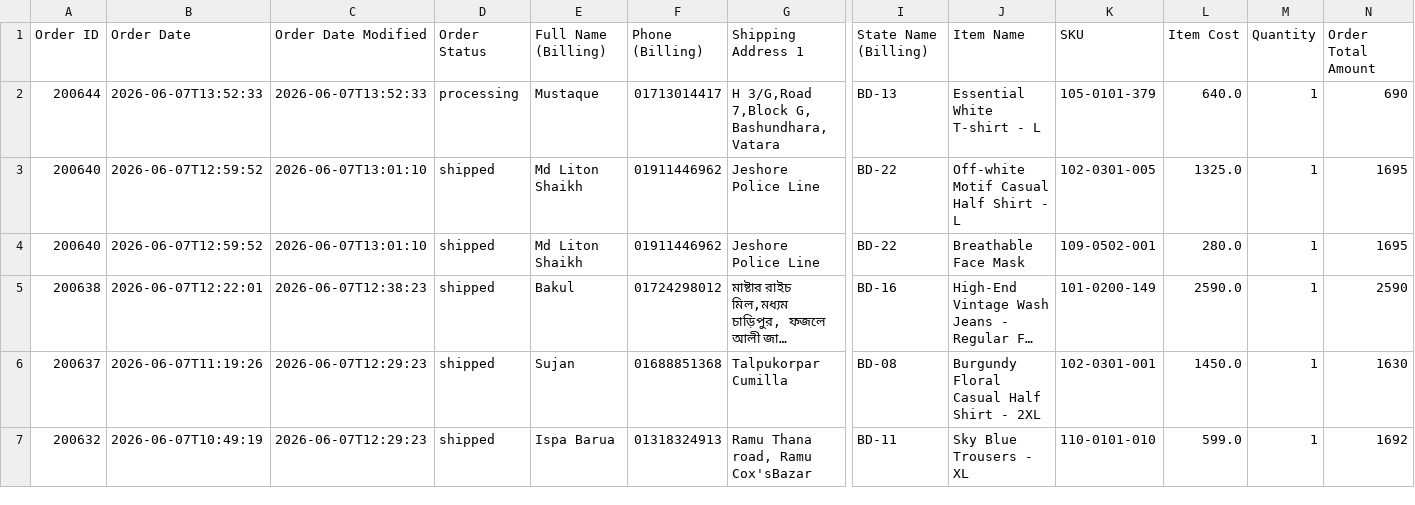
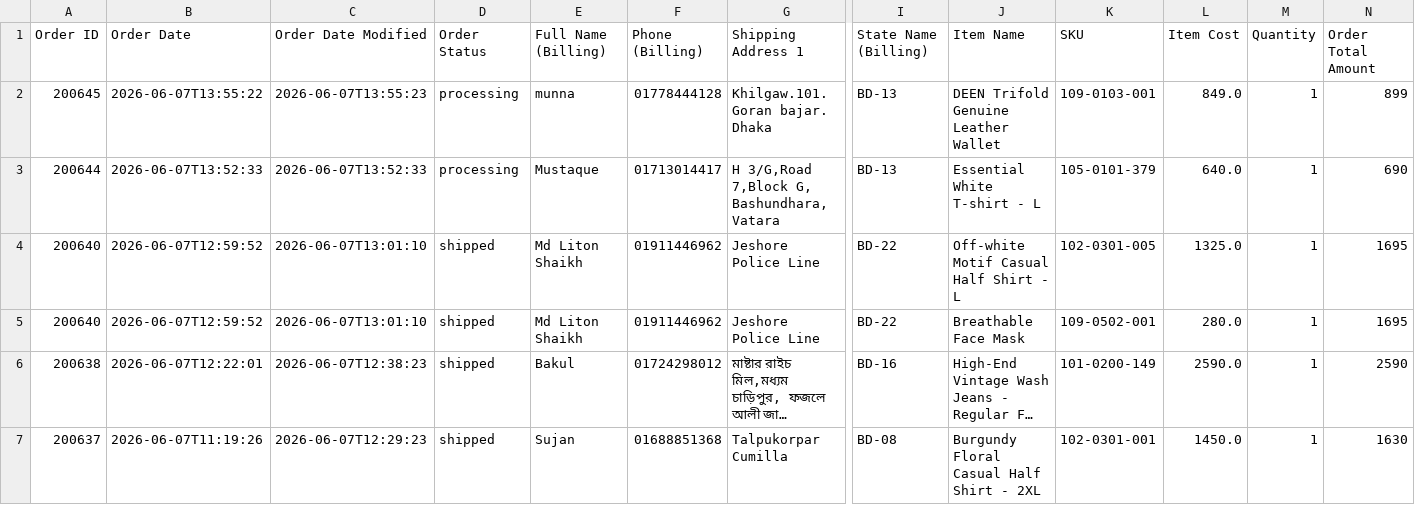
Before and after one commit to Sajid-ul-Islam/DEEN-OPS, a CSV file: resources/sales_snapshot.csv, drawn as a sheet; only a part is shown, gaps mark what is left out; the shorter side is filled out with more unchanged rows; long unchanged cells end in …; rows hold the shown columns only; the diff names each change by its address in the sheet, - before the commit and + after, or states it on an @@ line.

```diff
--- a/resources/sales_snapshot.csv
+++ b/resources/sales_snapshot.csv
+row 2: 200645 | 2026-06-07T13:55:22 | 2026-06-07T13:55:23 | processing | munna | 01778444128 | Khilgaw.101. Goran bajar. Dhaka | BD-13 | DEEN Trifold Genuine Leather Wallet | 109-0103-001 | 849.0 | 1 | 899
```
Also changed, not shown: 3 other files.
